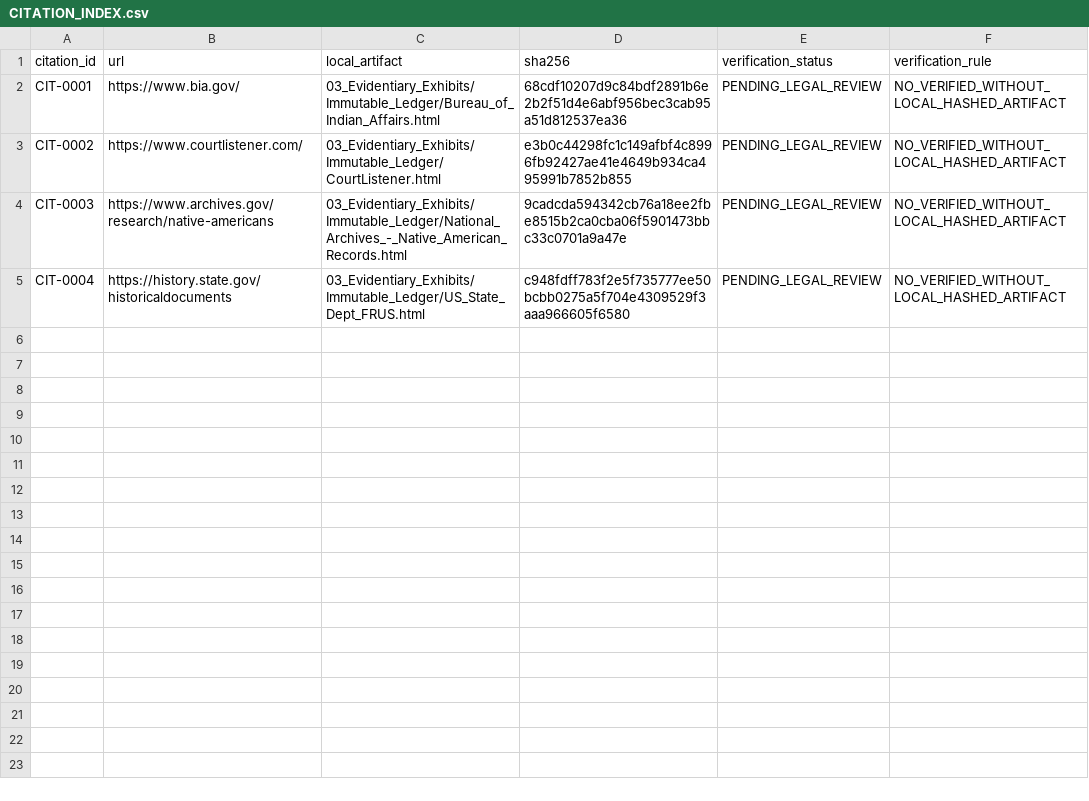
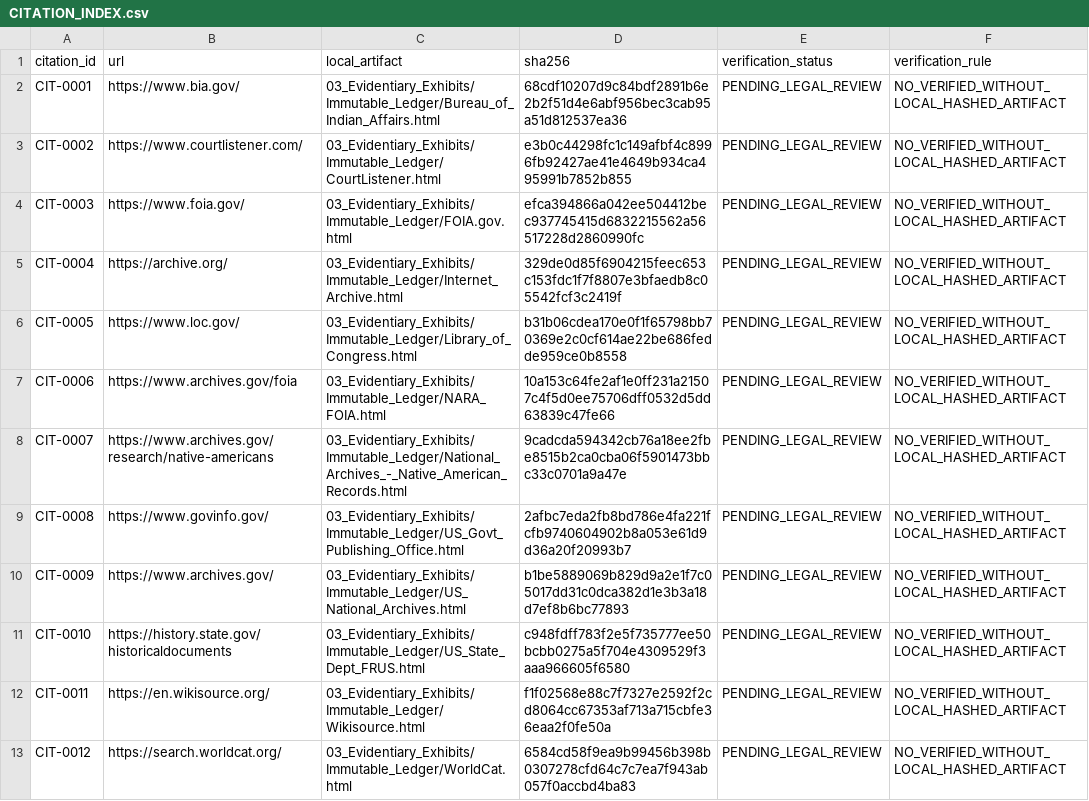
Before and after one commit to GlobalRestitutionAlliance/turtle-island-us-ca-manchester-band-of-pomo-indians-of-the-m-master-litigation, a CSV file: 03_Evidentiary_Exhibits/CITATION_INDEX.csv, drawn as a sheet.

Commit message:
Batch 2b: harvest expanded sources, citations, manifests

```diff
--- a/03_Evidentiary_Exhibits/CITATION_INDEX.csv
+++ b/03_Evidentiary_Exhibits/CITATION_INDEX.csv
@@ -3,3 +3,11 @@ CIT-0001,https://www.bia.gov/,03_Evidentiary_Exhibits/Immutable_Ledger/Bureau_of
 CIT-0002,https://www.courtlistener.com/,03_Evidentiary_Exhibits/Immutable_Ledger/CourtListener.html,e3b0c44298fc1c149afbf4c8996fb92427ae41e4649b934ca495991b7852b855,PENDING_LEGAL_REVIEW,NO_VERIFIED_WITHOUT_LOCAL_HASHED_ARTIFACT
-CIT-0003,https://www.archives.gov/research/native-americans,03_Evidentiary_Exhibits/Immutable_Ledger/National_Archives_-_Native_American_Records.html,9cadcda594342cb76a18ee2fbe8515b2ca0cba06f5901473bbc33c0701a9a47e,PENDING_LEGAL_REVIEW,NO_VERIFIED_WITHOUT_LOCAL_HASHED_ARTIFACT
-CIT-0004,https://history.state.gov/historicaldocuments,03_Evidentiary_Exhibits/Immutable_Ledger/US_State_Dept_FRUS.html,c948fdff783f2e5f735777ee50bcbb0275a5f704e4309529f3aaa966605f6580,PENDING_LEGAL_REVIEW,NO_VERIFIED_WITHOUT_LOCAL_HASHED_ARTIFACT
+CIT-0003,https://www.foia.gov/,03_Evidentiary_Exhibits/Immutable_Ledger/FOIA.gov.html,efca394866a042ee504412bec937745415d6832215562a56517228d2860990fc,PENDING_LEGAL_REVIEW,NO_VERIFIED_WITHOUT_LOCAL_HASHED_ARTIFACT
+CIT-0004,https://archive.org/,03_Evidentiary_Exhibits/Immutable_Ledger/Internet_Archive.html,329de0d85f6904215feec653c153fdc1f7f8807e3bfaedb8c05542fcf3c2419f,PENDING_LEGAL_REVIEW,NO_VERIFIED_WITHOUT_LOCAL_HASHED_ARTIFACT
+CIT-0005,https://www.loc.gov/,03_Evidentiary_Exhibits/Immutable_Ledger/Library_of_Congress.html,b31b06cdea170e0f1f65798bb70369e2c0cf614ae22be686fedde959ce0b8558,PENDING_LEGAL_REVIEW,NO_VERIFIED_WITHOUT_LOCAL_HASHED_ARTIFACT
+CIT-0006,https://www.archives.gov/foia,03_Evidentiary_Exhibits/Immutable_Ledger/NARA_FOIA.html,10a153c64fe2af1e0ff231a21507c4f5d0ee75706dff0532d5dd63839c47fe66,PENDING_LEGAL_REVIEW,NO_VERIFIED_WITHOUT_LOCAL_HASHED_ARTIFACT
+CIT-0007,https://www.archives.gov/research/native-americans,03_Evidentiary_Exhibits/Immutable_Ledger/National_Archives_-_Native_American_Records.html,9cadcda594342cb76a18ee2fbe8515b2ca0cba06f5901473bbc33c0701a9a47e,PENDING_LEGAL_REVIEW,NO_VERIFIED_WITHOUT_LOCAL_HASHED_ARTIFACT
+CIT-0008,https://www.govinfo.gov/,03_Evidentiary_Exhibits/Immutable_Ledger/US_Govt_Publishing_Office.html,2afbc7eda2fb8bd786e4fa221fcfb9740604902b8a053e61d9d36a20f20993b7,PENDING_LEGAL_REVIEW,NO_VERIFIED_WITHOUT_LOCAL_HASHED_ARTIFACT
+CIT-0009,https://www.archives.gov/,03_Evidentiary_Exhibits/Immutable_Ledger/US_National_Archives.html,b1be5889069b829d9a2e1f7c05017dd31c0dca382d1e3b3a18d7ef8b6bc77893,PENDING_LEGAL_REVIEW,NO_VERIFIED_WITHOUT_LOCAL_HASHED_ARTIFACT
+CIT-0010,https://history.state.gov/historicaldocuments,03_Evidentiary_Exhibits/Immutable_Ledger/US_State_Dept_FRUS.html,c948fdff783f2e5f735777ee50bcbb0275a5f704e4309529f3aaa966605f6580,PENDING_LEGAL_REVIEW,NO_VERIFIED_WITHOUT_LOCAL_HASHED_ARTIFACT
+CIT-0011,https://en.wikisource.org/,03_Evidentiary_Exhibits/Immutable_Ledger/Wikisource.html,f1f02568e88c7f7327e2592f2cd8064cc67353af713a715cbfe36eaa2f0fe50a,PENDING_LEGAL_REVIEW,NO_VERIFIED_WITHOUT_LOCAL_HASHED_ARTIFACT
+CIT-0012,https://search.worldcat.org/,03_Evidentiary_Exhibits/Immutable_Ledger/WorldCat.html,6584cd58f9ea9b99456b398b0307278cfd64c7c7ea7f943ab057f0accbd4ba83,PENDING_LEGAL_REVIEW,NO_VERIFIED_WITHOUT_LOCAL_HASHED_ARTIFACT
```
Also changed, not shown: 32 other files.
